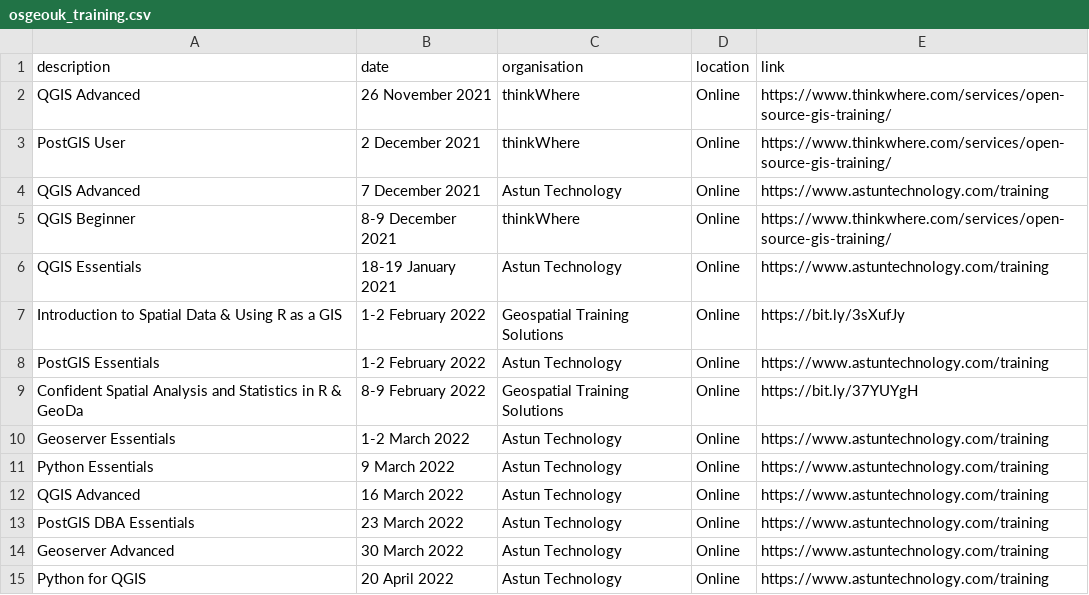
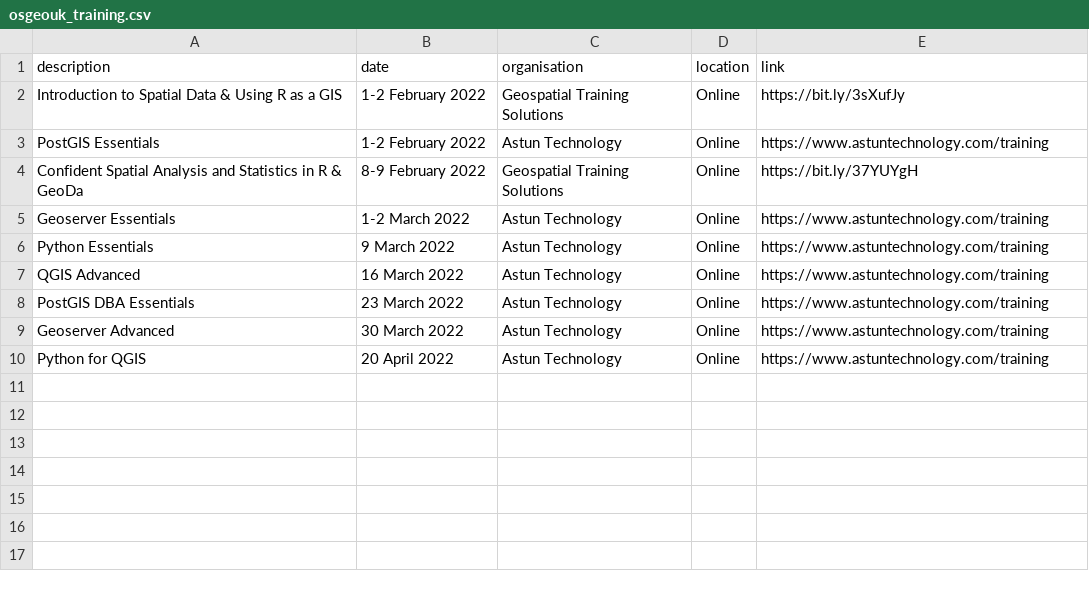
Before and after one commit to rachelesmee/website, a CSV file: _data/osgeouk_training.csv, drawn as a sheet.

Commit message:
removing past training dates

```diff
--- a/_data/osgeouk_training.csv
+++ b/_data/osgeouk_training.csv
@@ -1,7 +1,2 @@
 description,date,organisation,location,link
-QGIS Advanced,26 November 2021,thinkWhere,Online,https://www.thinkwhere.com/services/open-source-gis-training/
-PostGIS User,2 December 2021,thinkWhere,Online,https://www.thinkwhere.com/services/open-source-gis-training/
-QGIS Advanced,7 December 2021, Astun Technology, Online, https://www.astuntechnology.com/training
-QGIS Beginner,8-9 December 2021,thinkWhere,Online,https://www.thinkwhere.com/services/open-source-gis-training/
-QGIS Essentials,18-19 January 2021, Astun Technology, Online, https://www.astuntechnology.com/training
 Introduction to Spatial Data & Using R as a GIS, 1-2 February 2022,Geospatial Training Solutions,Online,https://bit.ly/3sXufJy
```
